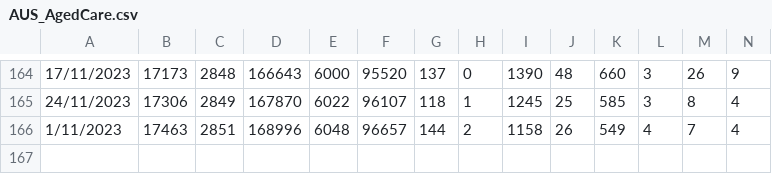
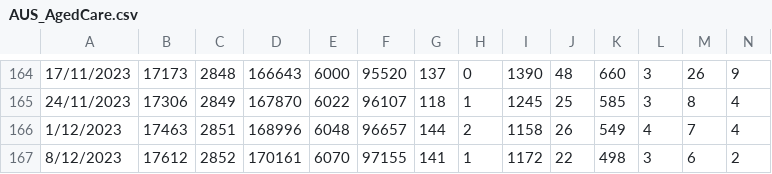
Before and after one commit to dbRaevn/covid19, a CSV file: pandemic/AUS_AgedCare.csv, drawn as a sheet; only a part is shown, gaps mark what is left out; rows hold the shown columns only; the diff names each change by its address in the sheet, - before the commit and + after, or states it on an @@ line.

Commit message:
Update AUS_AgedCare.csv

```diff
--- a/pandemic/AUS_AgedCare.csv
+++ b/pandemic/AUS_AgedCare.csv
-A166: 1/11/2023
+A166: 1/12/2023
+row 167: 8/12/2023 | 17612 | 2852 | 170161 | 6070 | 97155 | 141 | 1 | 1172 | 22 | 498 | 3 | 6 | 2
```
